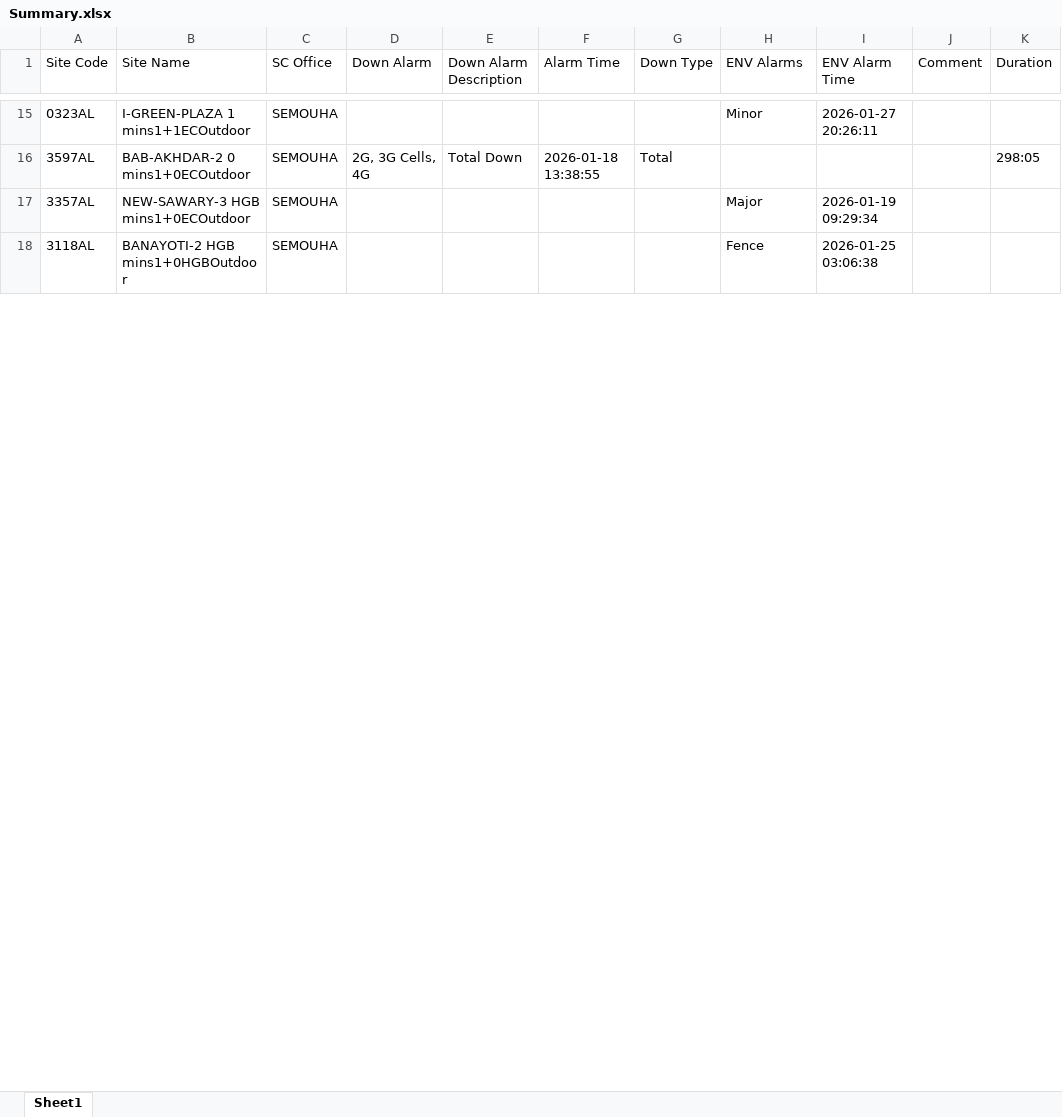
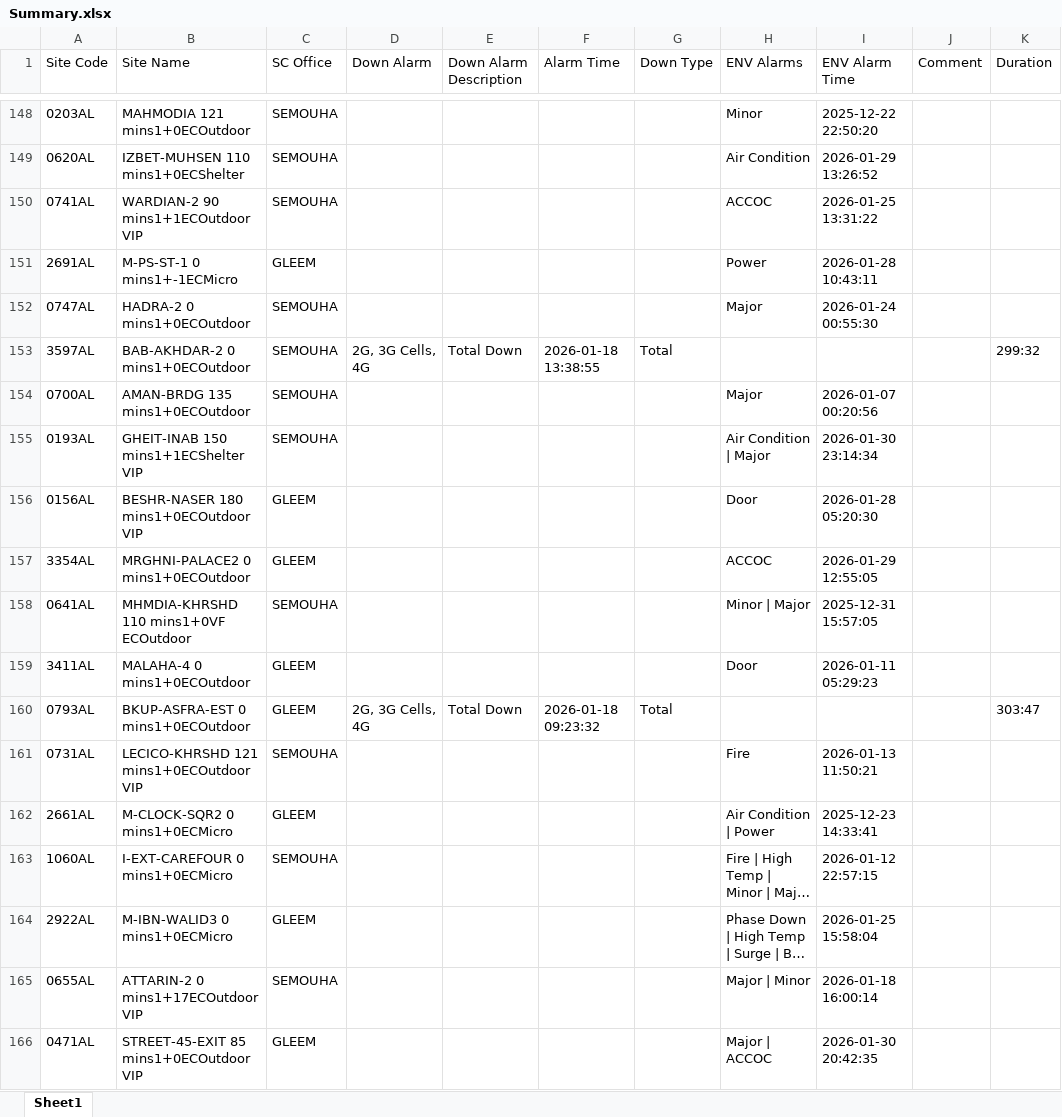
Before and after one commit to mo7amedmoh/Nokia-Filter, an Excel workbook: uploads/Summary.xlsx, sheet Sheet1, drawn as a sheet; only a part is shown, gaps mark what is left out; long unchanged cells end in …; values as stored, in another font and other column widths than the file's, no borders; addresses are those after the commit; the diff covers the shown part only; the diff names each change by its address in the sheet, - before the commit and + after, or states it on an @@ line.

```diff
--- a/uploads/Summary.xlsx (sheet Sheet1)
+++ b/uploads/Summary.xlsx (sheet Sheet1)
-A148 (Site Code): 0323AL
+A148 (Site Code): 0203AL
-B148 (Site Name): I-GREEN-PLAZA 1 mins1+1ECOutdoor
+B148 (Site Name): MAHMODIA 121 mins1+0ECOutdoor
-I148 (ENV Alarm Time): 2026-01-27 20:26:11
+I148 (ENV Alarm Time): 2025-12-22 22:50:20
+row 149: 0620AL | IZBET-MUHSEN 110 mins1+0ECShelter | SEMOUHA |  |  |  |  | Air Condition | 2026-01-29 13:26:52
+row 150: 0741AL | WARDIAN-2 90 mins1+1ECOutdoor VIP | SEMOUHA |  |  |  |  | ACCOC | 2026-01-25 13:31:22
+row 151: 2691AL | M-PS-ST-1 0 mins1+-1ECMicro | GLEEM |  |  |  |  | Power | 2026-01-28 10:43:11
@@ row 66 moved to row 152: 0747AL @@
-K153 (Duration): 298:05
+K153 (Duration): 299:32
@@ row 17 moved to row 37: 3357AL @@
@@ row 18 moved to row 86: 3118AL @@
@@ row 91 moved to row 154: 0700AL @@
+row 155: 0193AL | GHEIT-INAB 150 mins1+1ECShelter VIP | SEMOUHA |  |  |  |  | Air Condition | Major | 2026-01-30 23:14:34
+row 156: 0156AL | BESHR-NASER 180 mins1+0ECOutdoor VIP | GLEEM |  |  |  |  | Door | 2026-01-28 05:20:30
+row 157: 3354AL | MRGHNI-PALACE2 0 mins1+0ECOutdoor | GLEEM |  |  |  |  | ACCOC | 2026-01-29 12:55:05
@@ row 99 moved to row 158: 0641AL @@
@@ row 42 moved to row 159: 3411AL @@
+row 160: 0793AL | BKUP-ASFRA-EST 0 mins1+0ECOutdoor | GLEEM | 2G, 3G Cells, 4G | Total Down | 2026-01-18 09:23:32 | Total |  |  |  | 303:47
@@ row 153 moved to row 161: 0731AL @@
@@ row 61 moved to row 162: 2661AL @@
@@ row 165 moved to row 163: 1060AL @@
@@ row 87 moved to row 164: 2922AL @@
@@ row 104 moved to row 165: 0655AL @@
+row 166: 0471AL | STREET-45-EXIT 85 mins1+0ECOutdoor VIP | GLEEM |  |  |  |  | Major | ACCOC | 2026-01-30 20:42:35
```
Also changed, not shown: 48 added rows, 56 removed rows, 102 moved rows and 16 edited cells elsewhere in this sheet, 1 other file.
